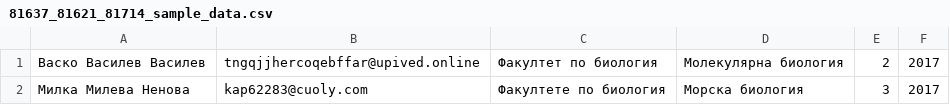
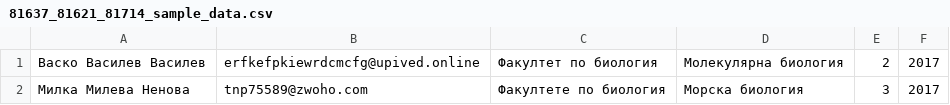
Before and after one commit to BorislavaBorisova/alumni-club, a CSV file: 81637_81621_81714_sample_data.csv, drawn as a sheet.

```diff
--- a/81637_81621_81714_sample_data.csv
+++ b/81637_81621_81714_sample_data.csv
@@ -1,2 +1,2 @@
-Васко Василев Василев,tngqjjhercoqebffar@upived.online,Факултет по биология,Молекулярна биология,2,2017
-Милка Милева Ненова,kap62283@cuoly.com,Факултете по биология,Морска биология,3,2017
+Васко Василев Василев,erfkefpkiewrdcmcfg@upived.online,Факултет по биология,Молекулярна биология,2,2017
+Милка Милева Ненова,tnp75589@zwoho.com,Факултете по биология,Морска биология,3,2017
```
Also changed, not shown: 4 other files.
